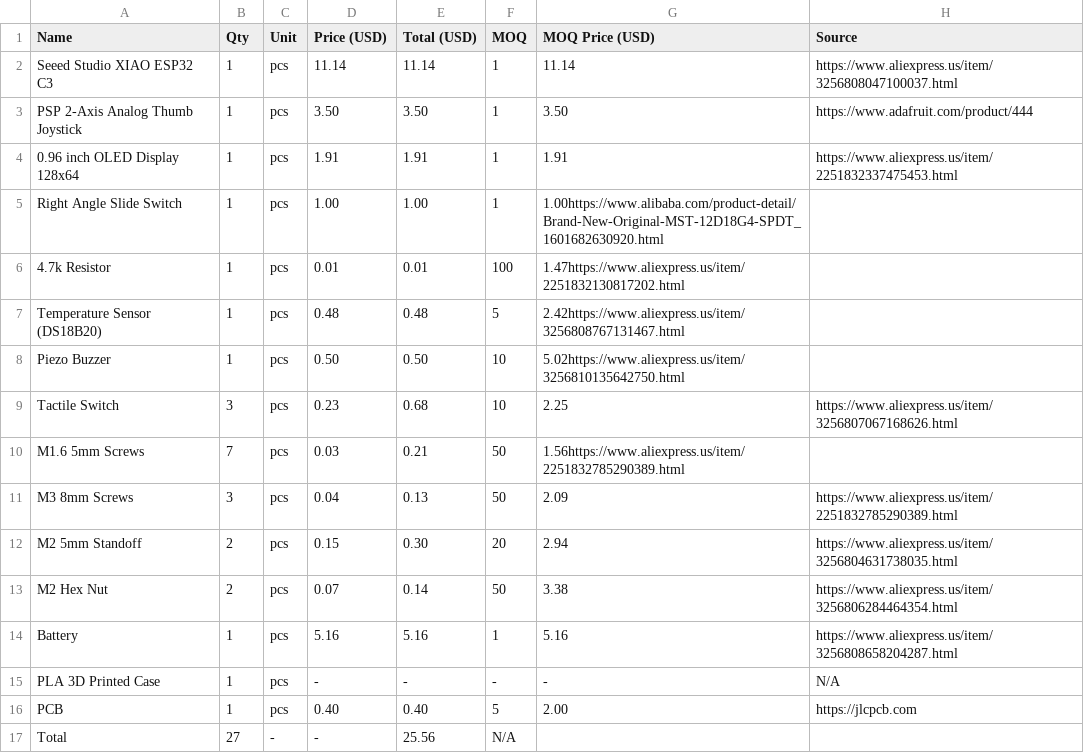
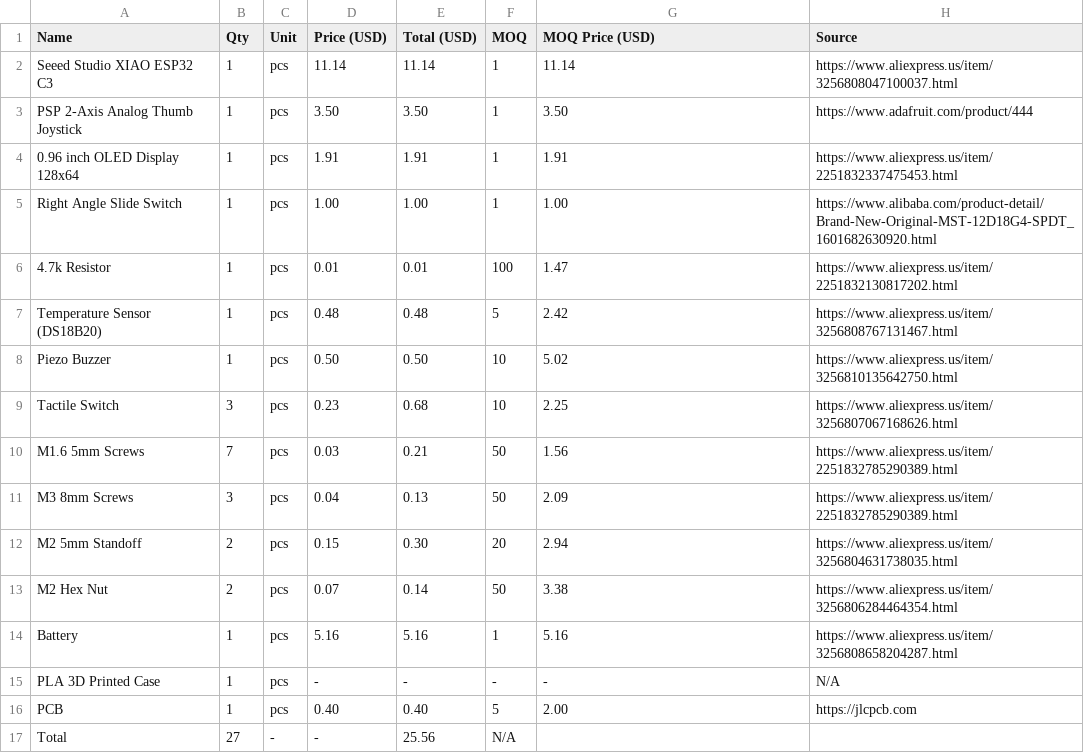
Before and after one commit to Sylvia3366/leebyte, a CSV file: hardware/BOM.csv, drawn as a sheet.

Commit message:
Update BOM.csv

```diff
--- a/hardware/BOM.csv
+++ b/hardware/BOM.csv
@@ -4,8 +4,8 @@ PSP 2-Axis Analog Thumb Joystick,1,pcs,3.50,3.50,1,3.50,https://www.adafruit.com
 0.96 inch OLED Display 128x64,1,pcs,1.91,1.91,1,1.91,https://www.aliexpress.us/item/2251832337475453.html
-Right Angle Slide Switch,1,pcs,1.00,1.00,1,1.00https://www.alibaba.com/product-detail/Brand-New-Original-MST-12D18G4-SPDT_1601682630920.html
-4.7k Resistor,1,pcs,0.01,0.01,100,1.47https://www.aliexpress.us/item/2251832130817202.html
-Temperature Sensor (DS18B20),1,pcs,0.48,0.48,5,2.42https://www.aliexpress.us/item/3256808767131467.html
-Piezo Buzzer,1,pcs,0.50,0.50,10,5.02https://www.aliexpress.us/item/3256810135642750.html
+Right Angle Slide Switch,1,pcs,1.00,1.00,1,1.00,https://www.alibaba.com/product-detail/Brand-New-Original-MST-12D18G4-SPDT_1601682630920.html
+4.7k Resistor,1,pcs,0.01,0.01,100,1.47,https://www.aliexpress.us/item/2251832130817202.html
+Temperature Sensor (DS18B20),1,pcs,0.48,0.48,5,2.42,https://www.aliexpress.us/item/3256808767131467.html
+Piezo Buzzer,1,pcs,0.50,0.50,10,5.02,https://www.aliexpress.us/item/3256810135642750.html
 Tactile Switch,3,pcs,0.23,0.68,10,2.25,https://www.aliexpress.us/item/3256807067168626.html
-M1.6 5mm Screws,7,pcs,0.03,0.21,50,1.56https://www.aliexpress.us/item/2251832785290389.html
+M1.6 5mm Screws,7,pcs,0.03,0.21,50,1.56,https://www.aliexpress.us/item/2251832785290389.html
 M3 8mm Screws,3,pcs,0.04,0.13,50,2.09,https://www.aliexpress.us/item/2251832785290389.html
```
